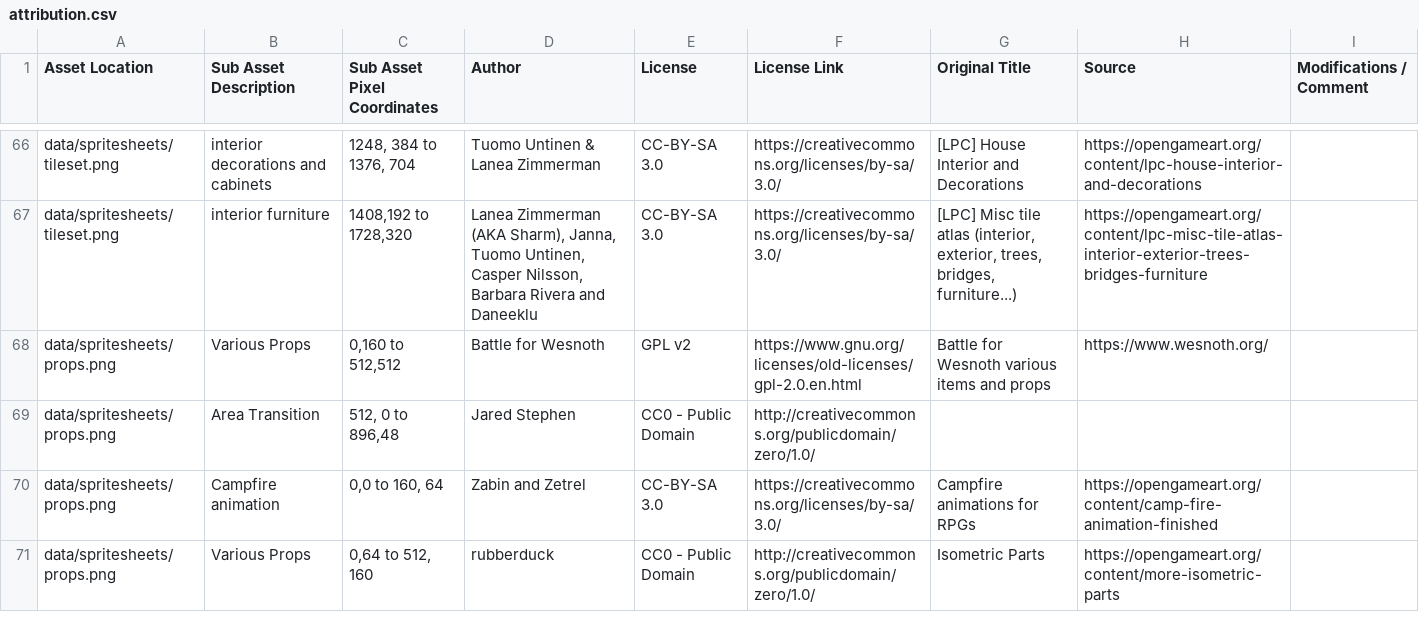
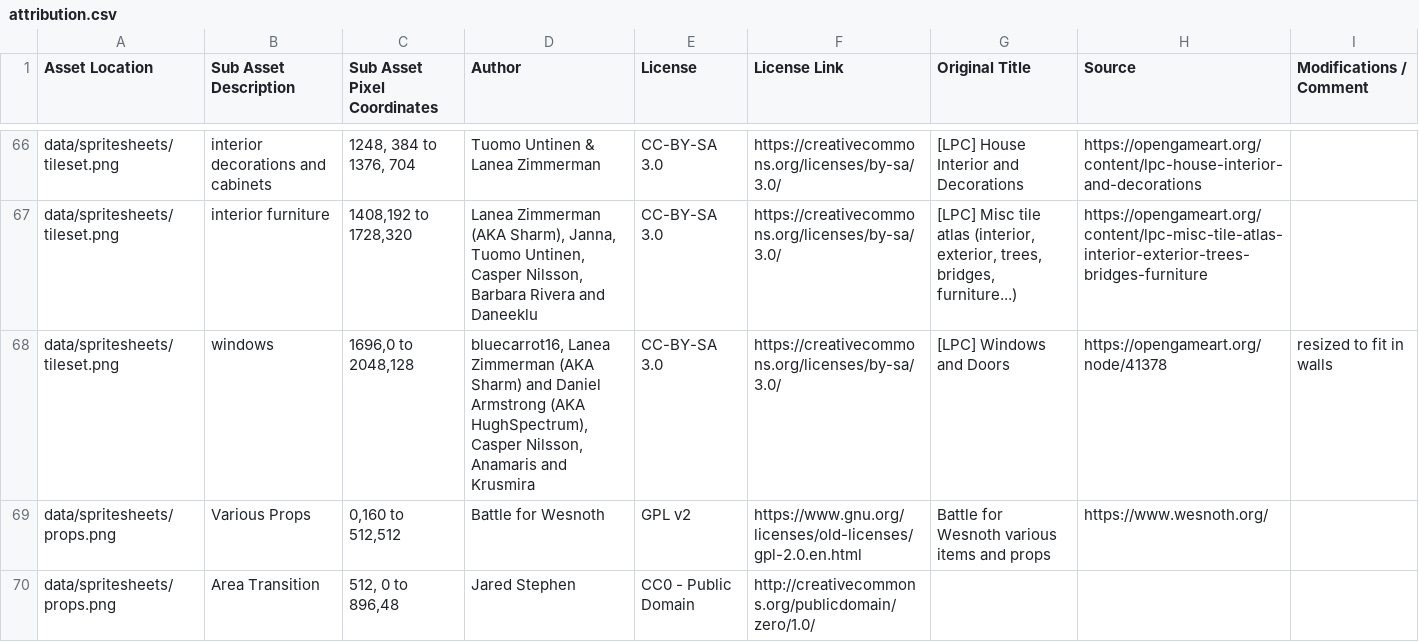
Before and after one commit to Grokmoo/sulis, a CSV file: docs/attribution.csv, drawn as a sheet; only a part is shown, gaps mark what is left out; the shorter side is filled out with more unchanged rows.

Commit message:
lots of windows

```diff
--- a/docs/attribution.csv
+++ b/docs/attribution.csv
@@ -67,2 +67,3 @@ data/spritesheets/tileset.png,interior decorations and cabinets,"1248, 384 to 13
 data/spritesheets/tileset.png,interior furniture,"1408,192 to 1728,320","Lanea Zimmerman (AKA Sharm), Janna, Tuomo Untinen, Casper Nilsson, Barbara Rivera and Daneeklu",CC-BY-SA 3.0,https://creativecommons.org/licenses/by-sa/3.0/,"[LPC] Misc tile atlas (interior, exterior, trees, bridges, furniture...)",https://opengameart.org/content/lpc-misc-tile-atlas-interior-exterior-trees-bridges-furniture,
+data/spritesheets/tileset.png,windows,"1696,0 to 2048,128","bluecarrot16, Lanea Zimmerman (AKA Sharm) and Daniel Armstrong (AKA HughSpectrum), Casper Nilsson, Anamaris and Krusmira",CC-BY-SA 3.0,https://creativecommons.org/licenses/by-sa/3.0/,[LPC] Windows and Doors,https://opengameart.org/node/41378,resized to fit in walls
 data/spritesheets/props.png,Various Props,"0,160 to 512,512",Battle for Wesnoth,GPL v2,https://www.gnu.org/licenses/old-licenses/gpl-2.0.en.html,Battle for Wesnoth various items and props,https://www.wesnoth.org/,
```
Also changed, not shown: 4 other files.
